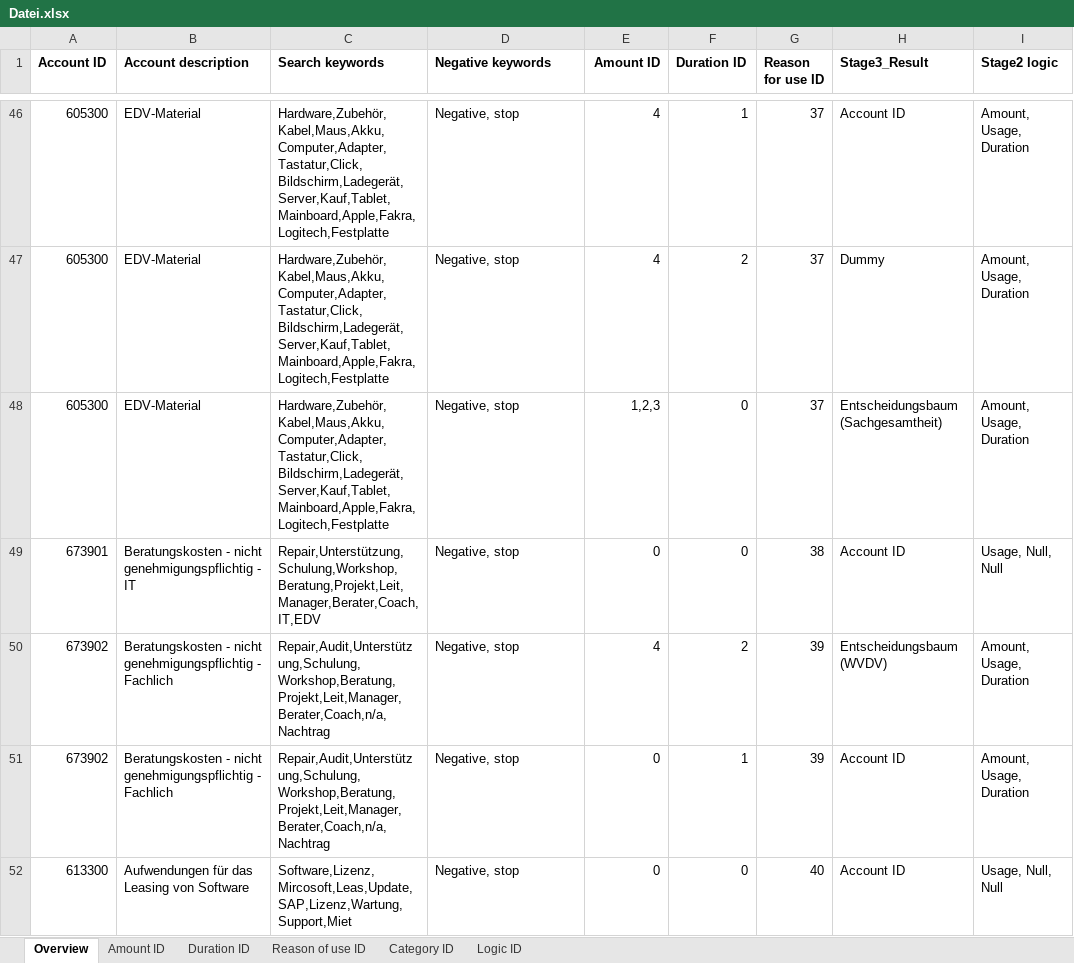
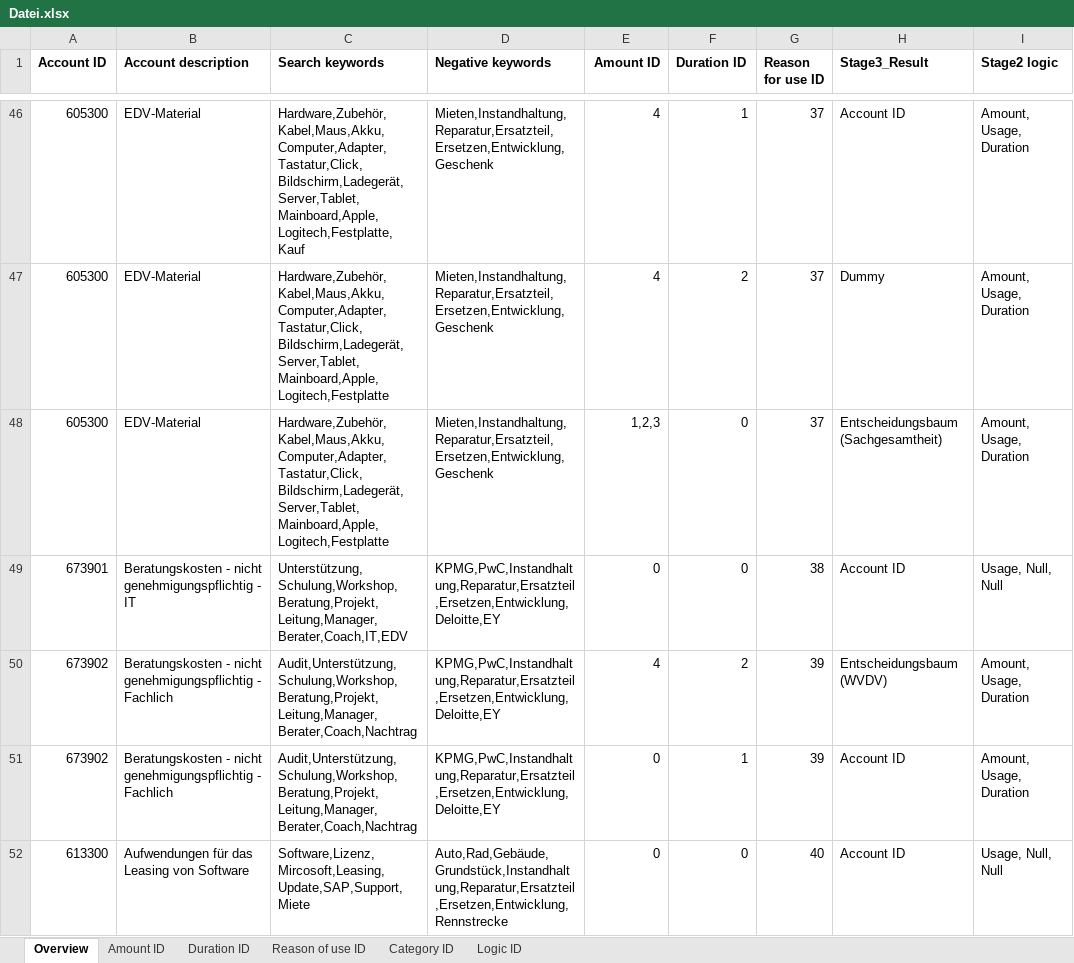
Before and after one commit to IFUA/sea, an Excel workbook: Datei.xlsx, sheet Overview, drawn as a sheet; only a part is shown, gaps mark what is left out; values as stored, in another font and other column widths than the file's, no borders; conditional formats not drawn; the diff covers the shown part only; the diff names each change by its address in the sheet, - before the commit and + after, or states it on an @@ line.

Commit message:
excel keywords

```diff
--- a/Datei.xlsx (sheet Overview)
+++ b/Datei.xlsx (sheet Overview)
-C46 (Search keywords): Hardware,Zubehör,Kabel,Maus,Akku,Computer,Adapter,Tastatur,Click,Bildschirm,Ladegerät,Server,Kauf,Tablet,Mainboard,Apple,Fakra,Logitech,Festplatte
+C46 (Search keywords): Hardware,Zubehör,Kabel,Maus,Akku,Computer,Adapter,Tastatur,Click,Bildschirm,Ladegerät,Server,Tablet,Mainboard,Apple,Logitech,Festplatte,Kauf
-D46:D48 (Negative keywords): Negative, stop
+D46:D48 (Negative keywords): Mieten,Instandhaltung,Reparatur,Ersatzteil,Ersetzen,Entwicklung,Geschenk
-C47:C48 (Search keywords): Hardware,Zubehör,Kabel,Maus,Akku,Computer,Adapter,Tastatur,Click,Bildschirm,Ladegerät,Server,Kauf,Tablet,Mainboard,Apple,Fakra,Logitech,Festplatte
+C47:C48 (Search keywords): Hardware,Zubehör,Kabel,Maus,Akku,Computer,Adapter,Tastatur,Click,Bildschirm,Ladegerät,Server,Tablet,Mainboard,Apple,Logitech,Festplatte
-C49 (Search keywords): Repair,Unterstützung,Schulung,Workshop,Beratung,Projekt,Leit,Manager,Berater,Coach,IT,EDV
+C49 (Search keywords): Unterstützung,Schulung,Workshop,Beratung,Projekt,Leitung,Manager,Berater,Coach,IT,EDV
-D49:D51 (Negative keywords): Negative, stop
+D49:D51 (Negative keywords): KPMG,PwC,Instandhaltung,Reparatur,Ersatzteil,Ersetzen,Entwicklung,Deloitte,EY
-C50:C51 (Search keywords): Repair,Audit,Unterstützung,Schulung,Workshop,Beratung,Projekt,Leit,Manager,Berater,Coach,n/a,Nachtrag
+C50:C51 (Search keywords): Audit,Unterstützung,Schulung,Workshop,Beratung,Projekt,Leitung,Manager,Berater,Coach,Nachtrag
-C52 (Search keywords): Software,Lizenz,Mircosoft,Leas,Update,SAP,Lizenz,Wartung,Support,Miet
+C52 (Search keywords): Software,Lizenz,Mircosoft,Leasing,Update,SAP,Support,Miete
-D52 (Negative keywords): Negative, stop
+D52 (Negative keywords): Auto,Rad,Gebäude,Grundstück,Instandhaltung,Reparatur,Ersatzteil,Ersetzen,Entwicklung,Rennstrecke
```
Also changed, not shown: 197 edited cells elsewhere in this sheet.
